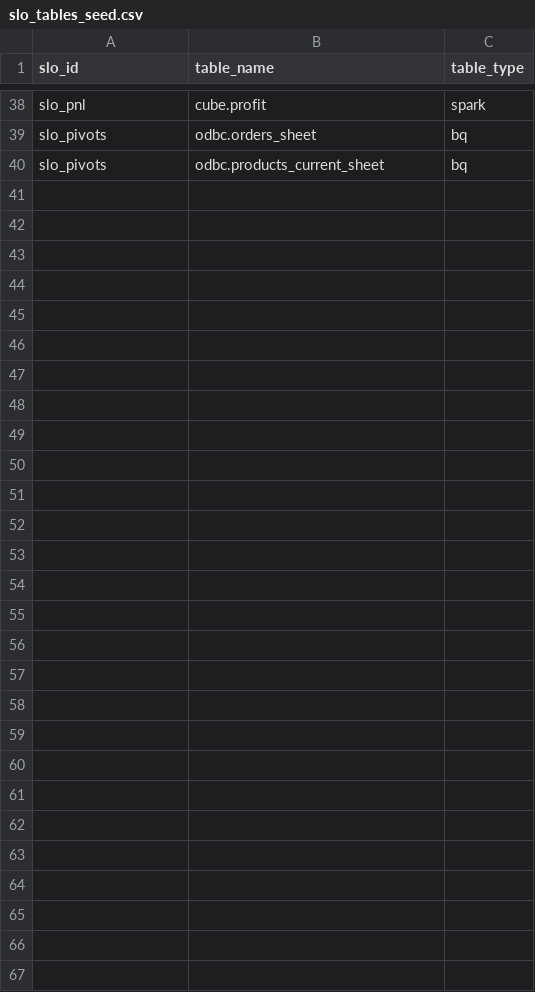
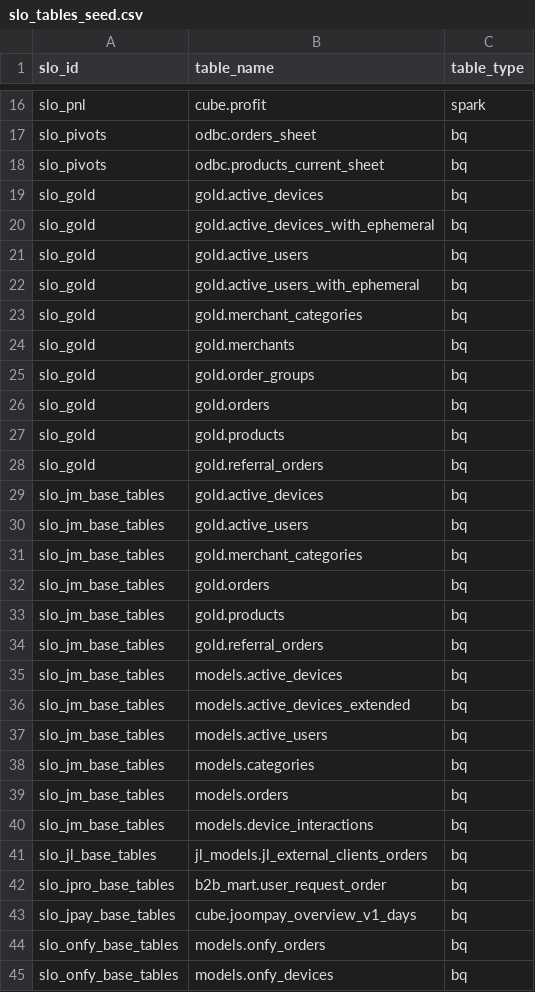
Before and after one commit to david-but-its-daweed/dbt-spark-models, a CSV file: analytics/dbt/seeds/slo_tables_seed.csv, drawn as a sheet; only a part is shown, gaps mark what is left out; the diff covers the shown part only.

```diff
--- a/analytics/dbt/seeds/slo_tables_seed.csv
+++ b/analytics/dbt/seeds/slo_tables_seed.csv
@@ -40 +18,28 @@ slo_pivots,odbc.orders_sheet,bq
 slo_pivots,odbc.products_current_sheet,bq
+slo_gold,gold.active_devices,bq
+slo_gold,gold.active_devices_with_ephemeral,bq
+slo_gold,gold.active_users,bq
+slo_gold,gold.active_users_with_ephemeral,bq
+slo_gold,gold.merchant_categories,bq
+slo_gold,gold.merchants,bq
+slo_gold,gold.order_groups,bq
+slo_gold,gold.orders,bq
+slo_gold,gold.products,bq
+slo_gold,gold.referral_orders,bq
+slo_jm_base_tables,gold.active_devices,bq
+slo_jm_base_tables,gold.active_users,bq
+slo_jm_base_tables,gold.merchant_categories,bq
+slo_jm_base_tables,gold.orders,bq
+slo_jm_base_tables,gold.products,bq
+slo_jm_base_tables,gold.referral_orders,bq
+slo_jm_base_tables,models.active_devices,bq
+slo_jm_base_tables,models.active_devices_extended,bq
+slo_jm_base_tables,models.active_users,bq
+slo_jm_base_tables,models.categories,bq
+slo_jm_base_tables,models.orders,bq
+slo_jm_base_tables,models.device_interactions,bq
+slo_jl_base_tables,jl_models.jl_external_clients_orders,bq
+slo_jpro_base_tables,b2b_mart.user_request_order,bq
+slo_jpay_base_tables,cube.joompay_overview_v1_days,bq
+slo_onfy_base_tables,models.onfy_orders,bq
+slo_onfy_base_tables,models.onfy_devices,bq
```
Also changed, not shown: 20 removed rows elsewhere in this file, analytics/dbt/seeds/slo_details_seed.csv.
